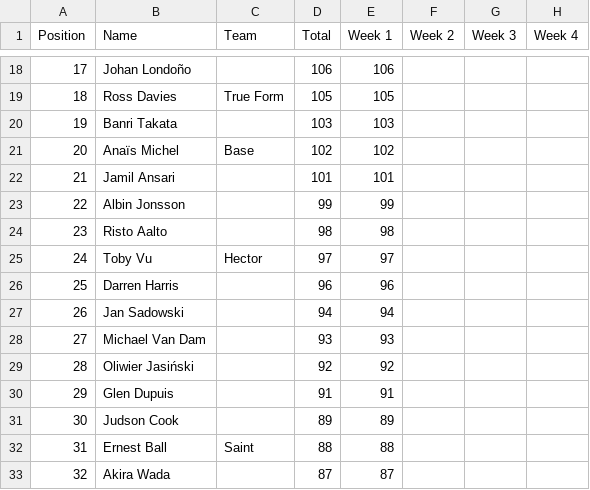
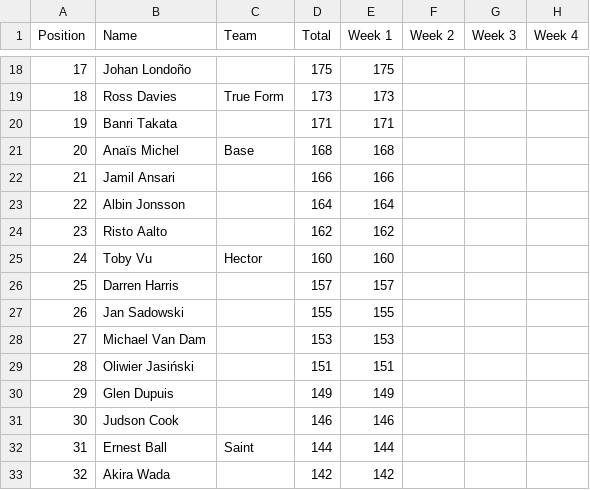
Before and after one commit to somaek/somaek.github.io, a CSV file: ALMMCRTG.csv, drawn as a sheet; only a part is shown, gaps mark what is left out; the diff covers the shown part only; the diff names each change by its address in the sheet, - before the commit and + after, or states it on an @@ line.

```diff
--- a/ALMMCRTG.csv
+++ b/ALMMCRTG.csv
-D18 (Total): 106
+D18 (Total): 175
-E18 (Week 1): 106
+E18 (Week 1): 175
-D19 (Total): 105
+D19 (Total): 173
-E19 (Week 1): 105
+E19 (Week 1): 173
-D20 (Total): 103
+D20 (Total): 171
-E20 (Week 1): 103
+E20 (Week 1): 171
-D21 (Total): 102
+D21 (Total): 168
-E21 (Week 1): 102
+E21 (Week 1): 168
-D22 (Total): 101
+D22 (Total): 166
-E22 (Week 1): 101
+E22 (Week 1): 166
-D23 (Total): 99
+D23 (Total): 164
-E23 (Week 1): 99
+E23 (Week 1): 164
-D24 (Total): 98
+D24 (Total): 162
-E24 (Week 1): 98
+E24 (Week 1): 162
-D25 (Total): 97
+D25 (Total): 160
-E25 (Week 1): 97
+E25 (Week 1): 160
-D26 (Total): 96
+D26 (Total): 157
-E26 (Week 1): 96
+E26 (Week 1): 157
-D27 (Total): 94
+D27 (Total): 155
-E27 (Week 1): 94
+E27 (Week 1): 155
-D28 (Total): 93
+D28 (Total): 153
-E28 (Week 1): 93
+E28 (Week 1): 153
-D29 (Total): 92
+D29 (Total): 151
-E29 (Week 1): 92
+E29 (Week 1): 151
-D30 (Total): 91
+D30 (Total): 149
-E30 (Week 1): 91
+E30 (Week 1): 149
-D31 (Total): 89
+D31 (Total): 146
-E31 (Week 1): 89
+E31 (Week 1): 146
-D32 (Total): 88
+D32 (Total): 144
-E32 (Week 1): 88
+E32 (Week 1): 144
-D33 (Total): 87
+D33 (Total): 142
-E33 (Week 1): 87
+E33 (Week 1): 142
```
Also changed, not shown: 66 edited cells elsewhere in this file, ALMMCRTP.csv.
